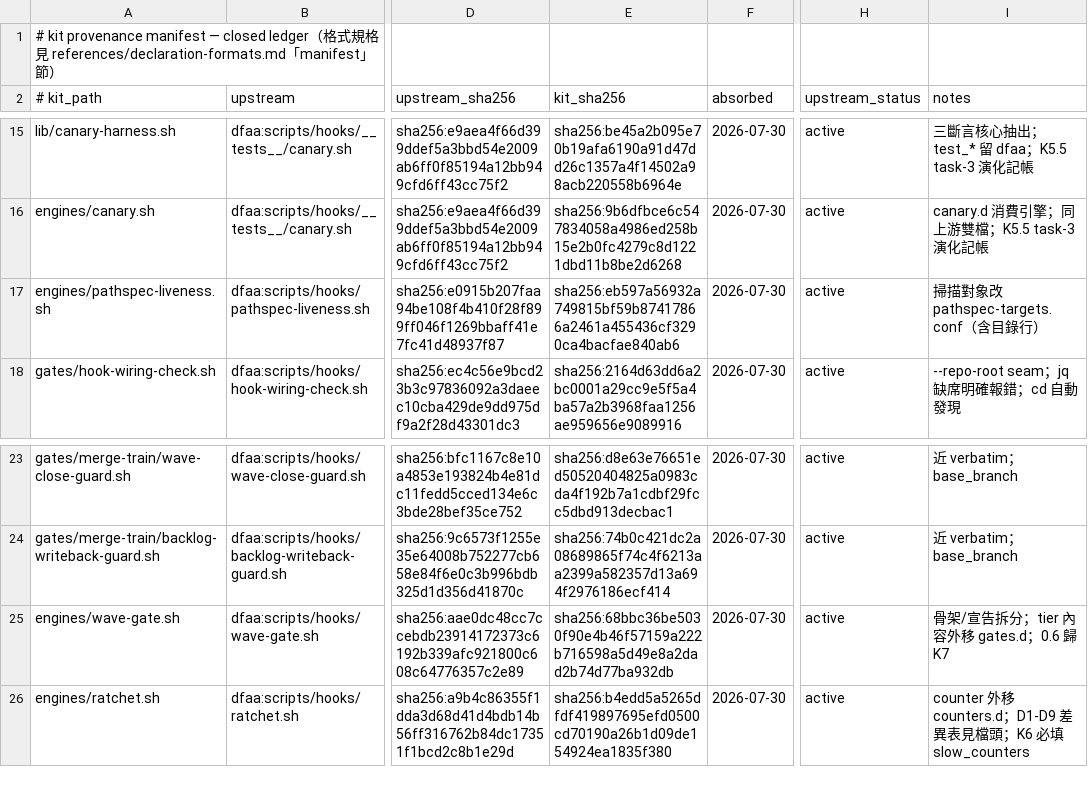
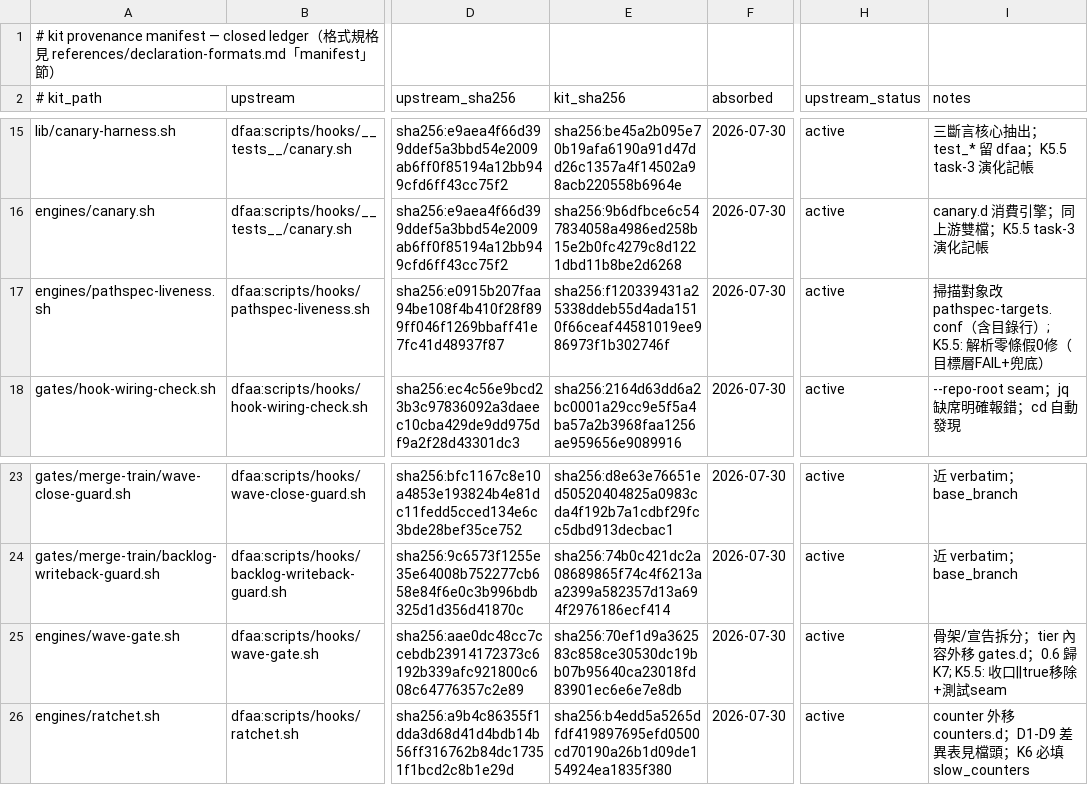
Before and after one commit to latteouka/skills, a TSV file: kit/manifest/provenance.tsv, drawn as a sheet; only a part is shown, gaps mark what is left out; the diff names each change by its address in the sheet, - before the commit and + after, or states it on an @@ line.

```diff
--- a/kit/manifest/provenance.tsv
+++ b/kit/manifest/provenance.tsv
-E17 (kit_sha256): sha256:eb597a56932a749815bf59b87417866a2461a455436cf3290ca4bacfae840ab6
+E17 (kit_sha256): sha256:f120339431a25338ddeb55d4ada1510f66ceaf44581019ee986973f1b302746f
-I17 (notes): …行）
+I17 (notes): …行）; K5.5: 解析零條假0修（目標層FAIL+兜底）
-E25 (kit_sha256): sha256:68bbc36be5030f90e4b46f57159a222b716598a5d49e8a2dad2b74d77ba932db
+E25 (kit_sha256): sha256:70ef1d9a362583c858ce30530dc19bb07b95640ca23018fd83901ec6e6e7e8db
-I25 (notes): …；0.6 歸 K7
+I25 (notes): …；0.6 歸 K7; K5.5: 收口||true移除+測試seam
```
